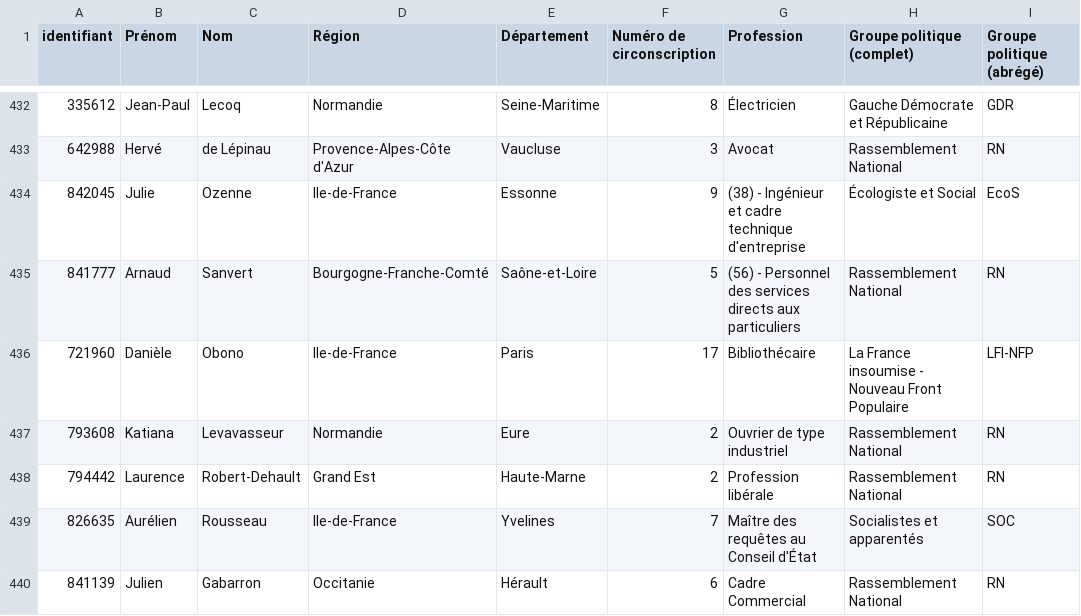
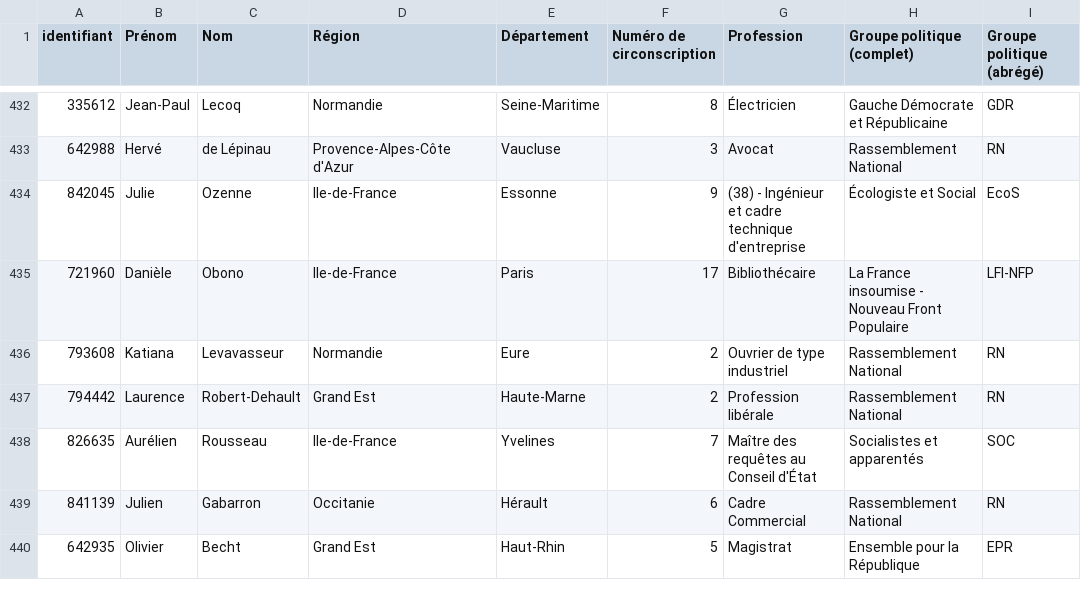
Before and after one commit to FrancoisMB/CollabBot, a CSV file: v3/bdd_deputes.csv, drawn as a sheet; only a part is shown, gaps mark what is left out; the shorter side is filled out with more unchanged rows; the diff names each change by its address in the sheet, - before the commit and + after, or states it on an @@ line.

Commit message:
python commit 2025-03-13 19:08:51

```diff
--- a/v3/bdd_deputes.csv
+++ b/v3/bdd_deputes.csv
-row 435: 841777 | Arnaud | Sanvert | Bourgogne-Franche-Comté | Saône-et-Loire | 5 | (56) - Personnel des services directs aux particuliers | Rassemblement National | RN
```
